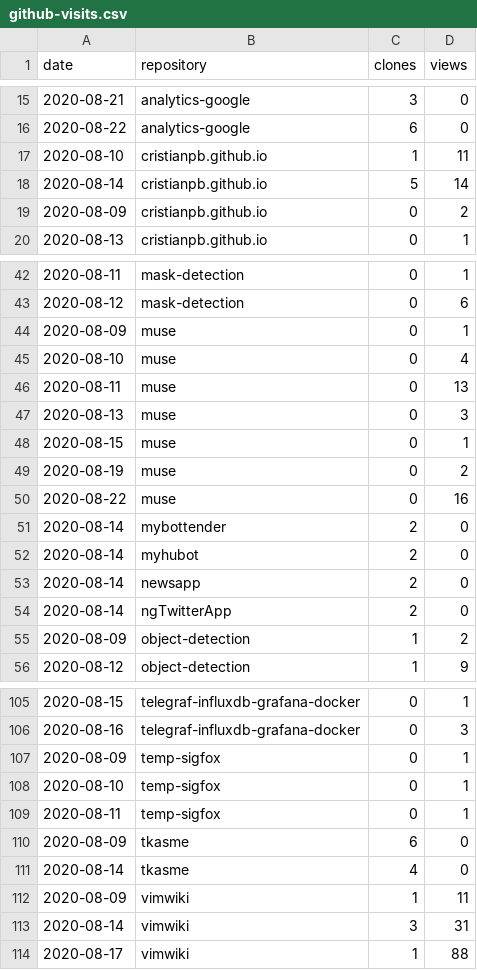
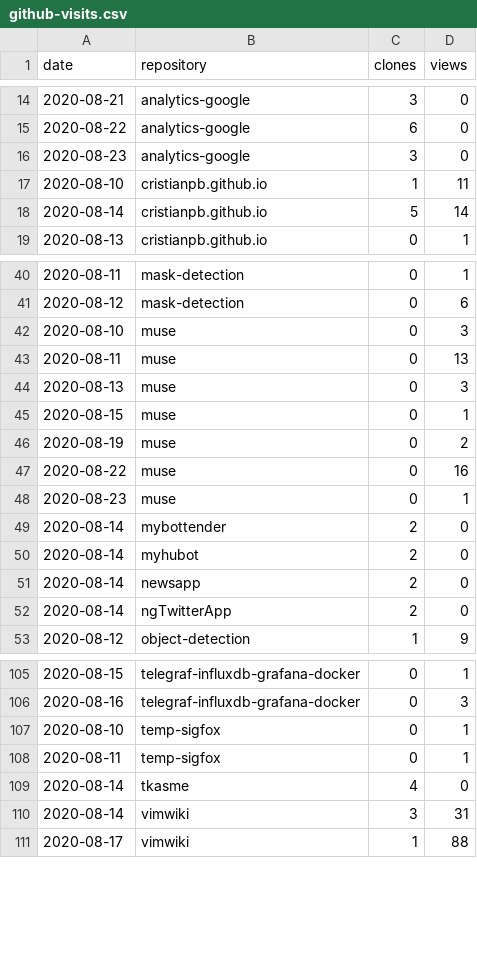
Before and after one commit to cristianpb/stats, a CSV file: github-visits.csv, drawn as a sheet; only a part is shown, gaps mark what is left out; the diff covers the shown part only.

```diff
--- a/github-visits.csv
+++ b/github-visits.csv
@@ -16,5 +15,5 @@ date,repository,clones,views
 2020-08-22,analytics-google,6,0
+2020-08-23,analytics-google,3,0
 2020-08-10,cristianpb.github.io,1,11
 2020-08-14,cristianpb.github.io,5,14
-2020-08-09,cristianpb.github.io,0,2
 2020-08-13,cristianpb.github.io,0,1
@@ -43,4 +41,3 @@ date,repository,clones,views
 2020-08-12,mask-detection,0,6
-2020-08-09,muse,0,1
-2020-08-10,muse,0,4
+2020-08-10,muse,0,3
 2020-08-11,muse,0,13
@@ -50,2 +47,3 @@ date,repository,clones,views
 2020-08-22,muse,0,16
+2020-08-23,muse,0,1
 2020-08-14,mybottender,2,0
@@ -54,3 +52,2 @@ date,repository,clones,views
 2020-08-14,ngTwitterApp,2,0
-2020-08-09,object-detection,1,2
 2020-08-12,object-detection,1,9
@@ -106,8 +106,5 @@ date,repository,clones,views
 2020-08-16,telegraf-influxdb-grafana-docker,0,3
-2020-08-09,temp-sigfox,0,1
 2020-08-10,temp-sigfox,0,1
 2020-08-11,temp-sigfox,0,1
-2020-08-09,tkasme,6,0
 2020-08-14,tkasme,4,0
-2020-08-09,vimwiki,1,11
 2020-08-14,vimwiki,3,31
```
Also changed, not shown: 3 added rows, 2 removed rows and 5 edited cells elsewhere in this file, github-repositories.csv.
